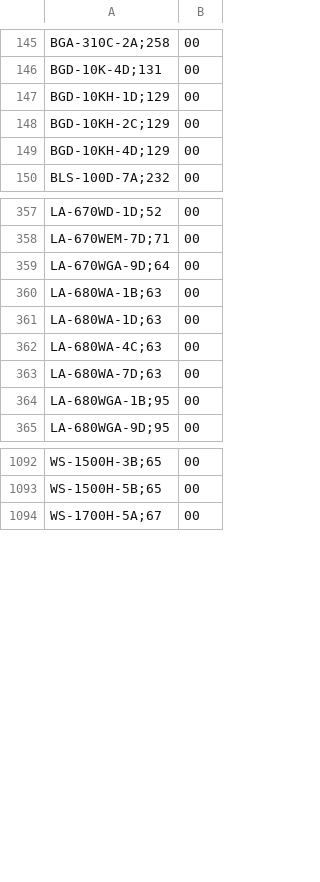
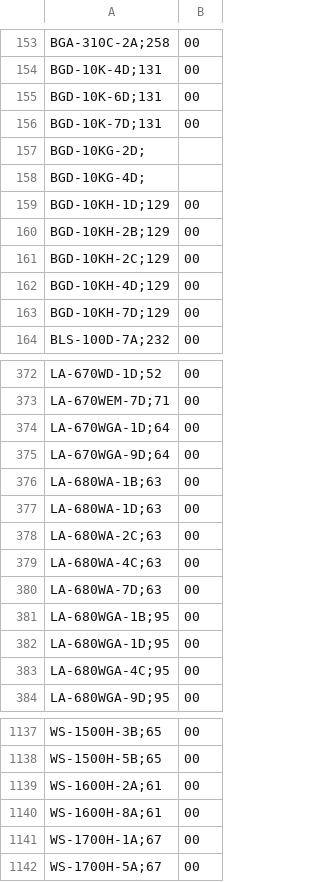
Before and after one commit to DaihatsuHub/CATALOGO-RELOJES-CASIO, a CSV file: stock.csv, drawn as a sheet; only a part is shown, gaps mark what is left out; the diff covers the shown part only; the diff names each change by its address in the sheet, - before the commit and + after, or states it on an @@ line.

Commit message:
Add files via upload

```diff
--- a/stock.csv
+++ b/stock.csv
+row 155: BGD-10K-6D;131 | 00
+row 156: BGD-10K-7D;131 | 00
+row 157: BGD-10KG-2D;
+row 158: BGD-10KG-4D;
+row 160: BGD-10KH-2B;129 | 00
+row 163: BGD-10KH-7D;129 | 00
+row 374: LA-670WGA-1D;64 | 00
+row 378: LA-680WA-2C;63 | 00
+row 382: LA-680WGA-1D;95 | 00
+row 383: LA-680WGA-4C;95 | 00
+row 1139: WS-1600H-2A;61 | 00
+row 1140: WS-1600H-8A;61 | 00
+row 1141: WS-1700H-1A;67 | 00
```
Also changed, not shown: 50 added rows, 15 removed rows and 1 edited cell elsewhere in this file.
